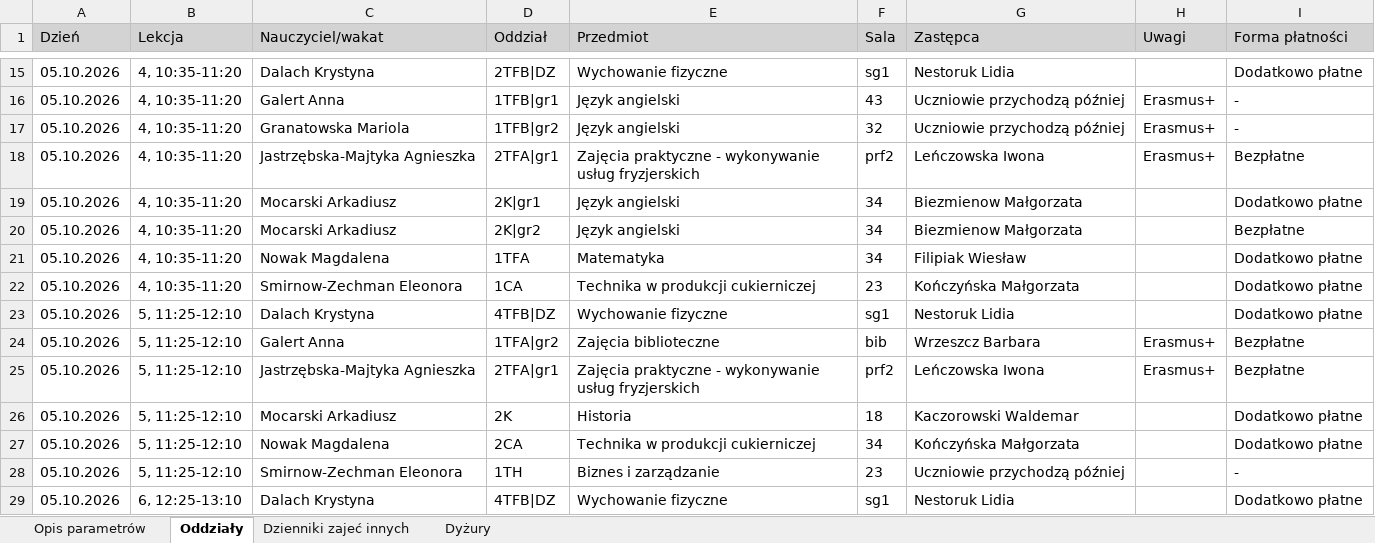
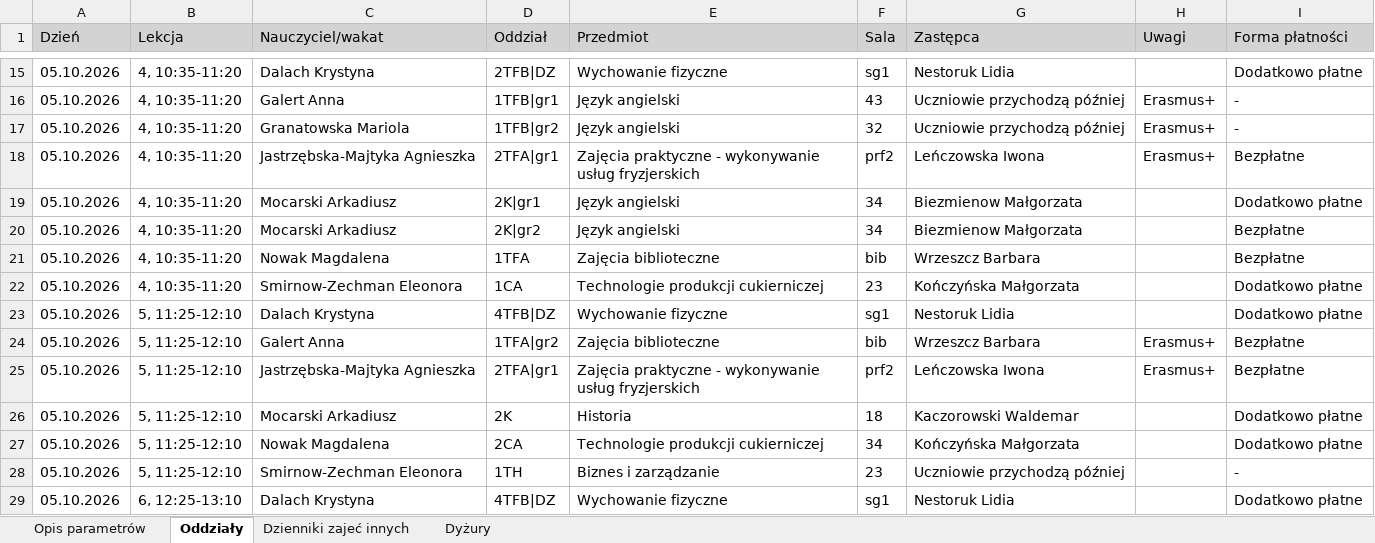
Before and after one commit to adeodatus11/zastepstwa, an Excel workbook: InformacjeOZastepstwach.xlsx, sheet Oddziały, drawn as a sheet; only a part is shown, gaps mark what is left out; values as stored, in another font and other column widths than the file's, no borders; the diff names each change by its address in the sheet, - before the commit and + after, or states it on an @@ line.

```diff
--- a/InformacjeOZastepstwach.xlsx (sheet Oddziały)
+++ b/InformacjeOZastepstwach.xlsx (sheet Oddziały)
-E21 (Przedmiot): Matematyka
+E21 (Przedmiot): Zajęcia biblioteczne
-F21 (Sala): 34
+F21 (Sala): bib
-G21 (Zastępca): Filipiak Wiesław
+G21 (Zastępca): Wrzeszcz Barbara
-I21 (Forma płatności): Dodatkowo płatne
+I21 (Forma płatności): Bezpłatne
-E22 (Przedmiot): Technika w produkcji cukierniczej
+E22 (Przedmiot): Technologie produkcji cukierniczej
-E27 (Przedmiot): Technika w produkcji cukierniczej
+E27 (Przedmiot): Technologie produkcji cukierniczej
```
Also changed, not shown: sheet Dyżury, InformacjeOPrzeniesieniach.xlsx.
